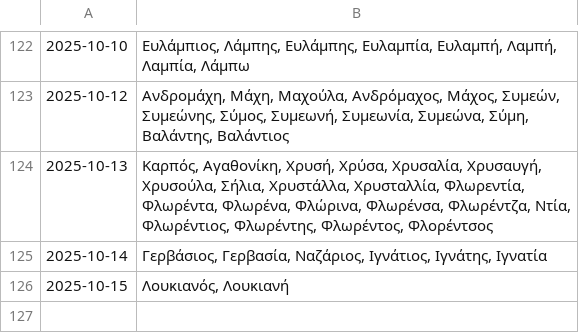
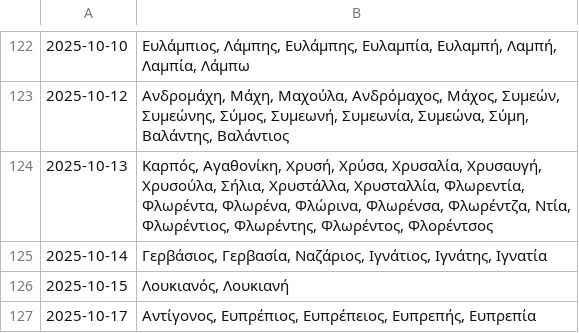
Before and after one commit to anargis/celebration-scraper, a CSV file: celebration-scraper.csv, drawn as a sheet; only a part is shown, gaps mark what is left out.

```diff
--- a/celebration-scraper.csv
+++ b/celebration-scraper.csv
@@ -126 +126,2 @@
 2025-10-15,"Λουκιανός, Λουκιανή"
+2025-10-17,"Αντίγονος, Ευπρέπιος, Ευπρέπειος, Ευπρεπής, Ευπρεπία"
```
